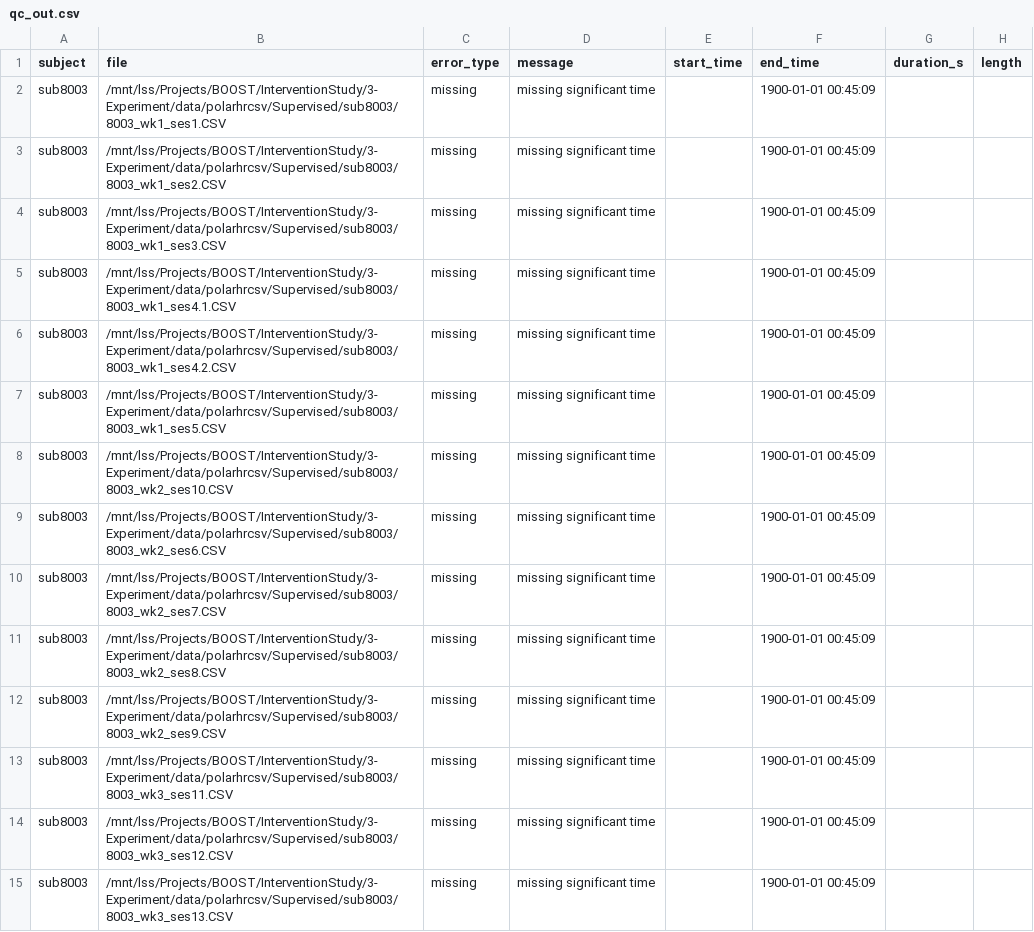
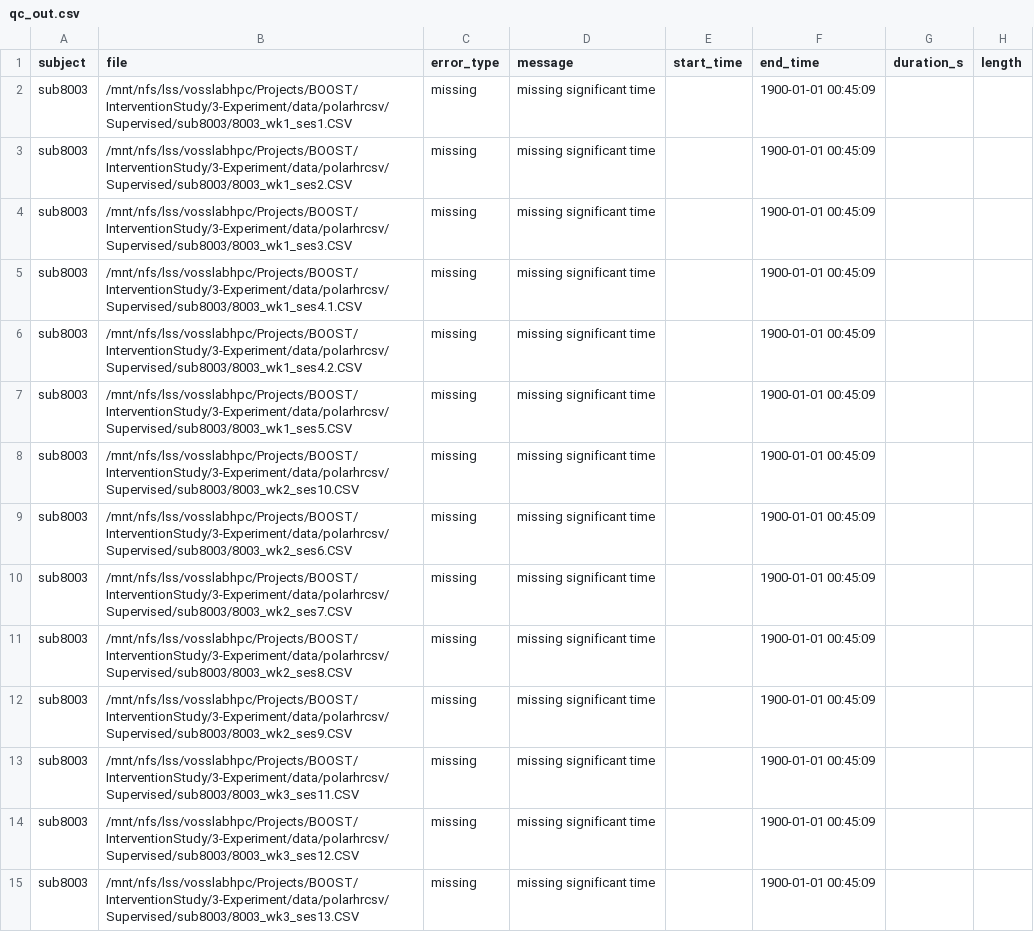
Before and after one commit to miloswrath/boost-hr-py, a CSV file: qc_out.csv, drawn as a sheet; only a part is shown; the diff covers the shown part only.

Commit message:
automated commit by vosslab linux

```diff
--- a/qc_out.csv
+++ b/qc_out.csv
@@ -1,15 +1,15 @@
 subject,file,error_type,message,start_time,end_time,duration_s,length
-sub8003,/mnt/lss/Projects/BOOST/InterventionStudy/3-Experiment/data/polarhrcsv/Supervised/sub8003/8003_wk1_ses1.CSV,missing,missing significant time,,1900-01-01 00:45:09,,
-sub8003,/mnt/lss/Projects/BOOST/InterventionStudy/3-Experiment/data/polarhrcsv/Supervised/sub8003/8003_wk1_ses2.CSV,missing,missing significant time,,1900-01-01 00:45:09,,
-sub8003,/mnt/lss/Projects/BOOST/InterventionStudy/3-Experiment/data/polarhrcsv/Supervised/sub8003/8003_wk1_ses3.CSV,missing,missing significant time,,1900-01-01 00:45:09,,
-sub8003,/mnt/lss/Projects/BOOST/InterventionStudy/3-Experiment/data/polarhrcsv/Supervised/sub8003/8003_wk1_ses4.1.CSV,missing,missing significant time,,1900-01-01 00:45:09,,
-sub8003,/mnt/lss/Projects/BOOST/InterventionStudy/3-Experiment/data/polarhrcsv/Supervised/sub8003/8003_wk1_ses4.2.CSV,missing,missing significant time,,1900-01-01 00:45:09,,
-sub8003,/mnt/lss/Projects/BOOST/InterventionStudy/3-Experiment/data/polarhrcsv/Supervised/sub8003/8003_wk1_ses5.CSV,missing,missing significant time,,1900-01-01 00:45:09,,
-sub8003,/mnt/lss/Projects/BOOST/InterventionStudy/3-Experiment/data/polarhrcsv/Supervised/sub8003/8003_wk2_ses10.CSV,missing,missing significant time,,1900-01-01 00:45:09,,
-sub8003,/mnt/lss/Projects/BOOST/InterventionStudy/3-Experiment/data/polarhrcsv/Supervised/sub8003/8003_wk2_ses6.CSV,missing,missing significant time,,1900-01-01 00:45:09,,
-sub8003,/mnt/lss/Projects/BOOST/InterventionStudy/3-Experiment/data/polarhrcsv/Supervised/sub8003/8003_wk2_ses7.CSV,missing,missing significant time,,1900-01-01 00:45:09,,
-sub8003,/mnt/lss/Projects/BOOST/InterventionStudy/3-Experiment/data/polarhrcsv/Supervised/sub8003/8003_wk2_ses8.CSV,missing,missing significant time,,1900-01-01 00:45:09,,
-sub8003,/mnt/lss/Projects/BOOST/InterventionStudy/3-Experiment/data/polarhrcsv/Supervised/sub8003/8003_wk2_ses9.CSV,missing,missing significant time,,1900-01-01 00:45:09,,
-sub8003,/mnt/lss/Projects/BOOST/InterventionStudy/3-Experiment/data/polarhrcsv/Supervised/sub8003/8003_wk3_ses11.CSV,missing,missing significant time,,1900-01-01 00:45:09,,
-sub8003,/mnt/lss/Projects/BOOST/InterventionStudy/3-Experiment/data/polarhrcsv/Supervised/sub8003/8003_wk3_ses12.CSV,missing,missing significant time,,1900-01-01 00:45:09,,
-sub8003,/mnt/lss/Projects/BOOST/InterventionStudy/3-Experiment/data/polarhrcsv/Supervised/sub8003/8003_wk3_ses13.CSV,missing,missing significant time,,1900-01-01 00:45:09,,
+sub8003,/mnt/nfs/lss/vosslabhpc/Projects/BOOST/InterventionStudy/3-Experiment/data/polarhrcsv/Supervised/sub8003/8003_wk1_ses1.CSV,missing,missing significant time,,1900-01-01 00:45:09,,
+sub8003,/mnt/nfs/lss/vosslabhpc/Projects/BOOST/InterventionStudy/3-Experiment/data/polarhrcsv/Supervised/sub8003/8003_wk1_ses2.CSV,missing,missing significant time,,1900-01-01 00:45:09,,
+sub8003,/mnt/nfs/lss/vosslabhpc/Projects/BOOST/InterventionStudy/3-Experiment/data/polarhrcsv/Supervised/sub8003/8003_wk1_ses3.CSV,missing,missing significant time,,1900-01-01 00:45:09,,
+sub8003,/mnt/nfs/lss/vosslabhpc/Projects/BOOST/InterventionStudy/3-Experiment/data/polarhrcsv/Supervised/sub8003/8003_wk1_ses4.1.CSV,missing,missing significant time,,1900-01-01 00:45:09,,
+sub8003,/mnt/nfs/lss/vosslabhpc/Projects/BOOST/InterventionStudy/3-Experiment/data/polarhrcsv/Supervised/sub8003/8003_wk1_ses4.2.CSV,missing,missing significant time,,1900-01-01 00:45:09,,
+sub8003,/mnt/nfs/lss/vosslabhpc/Projects/BOOST/InterventionStudy/3-Experiment/data/polarhrcsv/Supervised/sub8003/8003_wk1_ses5.CSV,missing,missing significant time,,1900-01-01 00:45:09,,
+sub8003,/mnt/nfs/lss/vosslabhpc/Projects/BOOST/InterventionStudy/3-Experiment/data/polarhrcsv/Supervised/sub8003/8003_wk2_ses10.CSV,missing,missing significant time,,1900-01-01 00:45:09,,
+sub8003,/mnt/nfs/lss/vosslabhpc/Projects/BOOST/InterventionStudy/3-Experiment/data/polarhrcsv/Supervised/sub8003/8003_wk2_ses6.CSV,missing,missing significant time,,1900-01-01 00:45:09,,
+sub8003,/mnt/nfs/lss/vosslabhpc/Projects/BOOST/InterventionStudy/3-Experiment/data/polarhrcsv/Supervised/sub8003/8003_wk2_ses7.CSV,missing,missing significant time,,1900-01-01 00:45:09,,
+sub8003,/mnt/nfs/lss/vosslabhpc/Projects/BOOST/InterventionStudy/3-Experiment/data/polarhrcsv/Supervised/sub8003/8003_wk2_ses8.CSV,missing,missing significant time,,1900-01-01 00:45:09,,
+sub8003,/mnt/nfs/lss/vosslabhpc/Projects/BOOST/InterventionStudy/3-Experiment/data/polarhrcsv/Supervised/sub8003/8003_wk2_ses9.CSV,missing,missing significant time,,1900-01-01 00:45:09,,
+sub8003,/mnt/nfs/lss/vosslabhpc/Projects/BOOST/InterventionStudy/3-Experiment/data/polarhrcsv/Supervised/sub8003/8003_wk3_ses11.CSV,missing,missing significant time,,1900-01-01 00:45:09,,
+sub8003,/mnt/nfs/lss/vosslabhpc/Projects/BOOST/InterventionStudy/3-Experiment/data/polarhrcsv/Supervised/sub8003/8003_wk3_ses12.CSV,missing,missing significant time,,1900-01-01 00:45:09,,
+sub8003,/mnt/nfs/lss/vosslabhpc/Projects/BOOST/InterventionStudy/3-Experiment/data/polarhrcsv/Supervised/sub8003/8003_wk3_ses13.CSV,missing,missing significant time,,1900-01-01 00:45:09,,
```
Also changed, not shown: 71 edited cells elsewhere in this file, 2 other files.
